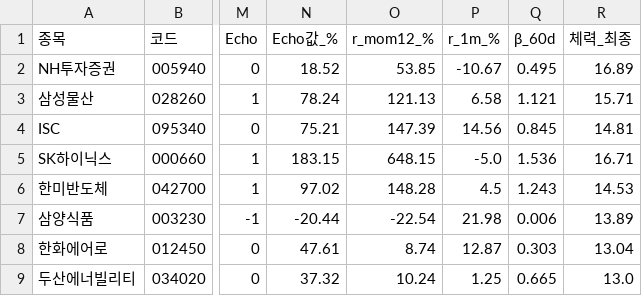
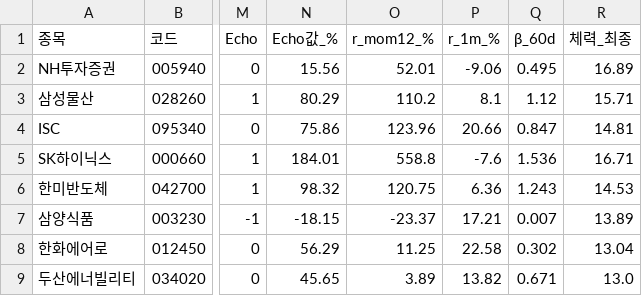
Before and after one commit to luminae21-source/jinwoo-quant-auto, a CSV file: docs/overlay_scores.csv, drawn as a sheet; only a part is shown, gaps mark what is left out; the diff covers the shown part only; the diff names each change by its address in the sheet, - before the commit and + after, or states it on an @@ line.

```diff
--- a/docs/overlay_scores.csv
+++ b/docs/overlay_scores.csv
-N2 (Echo값_%): 18.52
+N2 (Echo값_%): 15.56
-O2 (r_mom12_%): 53.85
+O2 (r_mom12_%): 52.01
-P2 (r_1m_%): -10.67
+P2 (r_1m_%): -9.06
-N3 (Echo값_%): 78.24
+N3 (Echo값_%): 80.29
-O3 (r_mom12_%): 121.13
+O3 (r_mom12_%): 110.2
-P3 (r_1m_%): 6.58
+P3 (r_1m_%): 8.1
-Q3 (β_60d): 1.121
+Q3 (β_60d): 1.12
-N4 (Echo값_%): 75.21
+N4 (Echo값_%): 75.86
-O4 (r_mom12_%): 147.39
+O4 (r_mom12_%): 123.96
-P4 (r_1m_%): 14.56
+P4 (r_1m_%): 20.66
-Q4 (β_60d): 0.845
+Q4 (β_60d): 0.847
-N5 (Echo값_%): 183.15
+N5 (Echo값_%): 184.01
-O5 (r_mom12_%): 648.15
+O5 (r_mom12_%): 558.8
-P5 (r_1m_%): -5.0
+P5 (r_1m_%): -7.6
-N6 (Echo값_%): 97.02
+N6 (Echo값_%): 98.32
-O6 (r_mom12_%): 148.28
+O6 (r_mom12_%): 120.75
-P6 (r_1m_%): 4.5
+P6 (r_1m_%): 6.36
-N7 (Echo값_%): -20.44
+N7 (Echo값_%): -18.15
-O7 (r_mom12_%): -22.54
+O7 (r_mom12_%): -23.37
-P7 (r_1m_%): 21.98
+P7 (r_1m_%): 17.21
-Q7 (β_60d): 0.006
+Q7 (β_60d): 0.007
-N8 (Echo값_%): 47.61
+N8 (Echo값_%): 56.29
-O8 (r_mom12_%): 8.74
+O8 (r_mom12_%): 11.25
-P8 (r_1m_%): 12.87
+P8 (r_1m_%): 22.58
-Q8 (β_60d): 0.303
+Q8 (β_60d): 0.302
-N9 (Echo값_%): 37.32
+N9 (Echo값_%): 45.65
-O9 (r_mom12_%): 10.24
+O9 (r_mom12_%): 3.89
-P9 (r_1m_%): 1.25
+P9 (r_1m_%): 13.82
-Q9 (β_60d): 0.665
+Q9 (β_60d): 0.671
```
Also changed, not shown: 1 added row, 1 removed row and 42 edited cells elsewhere in this file, docs/v36_scores_latest.csv, docs/v37_1_scores.csv, 11 other files.
